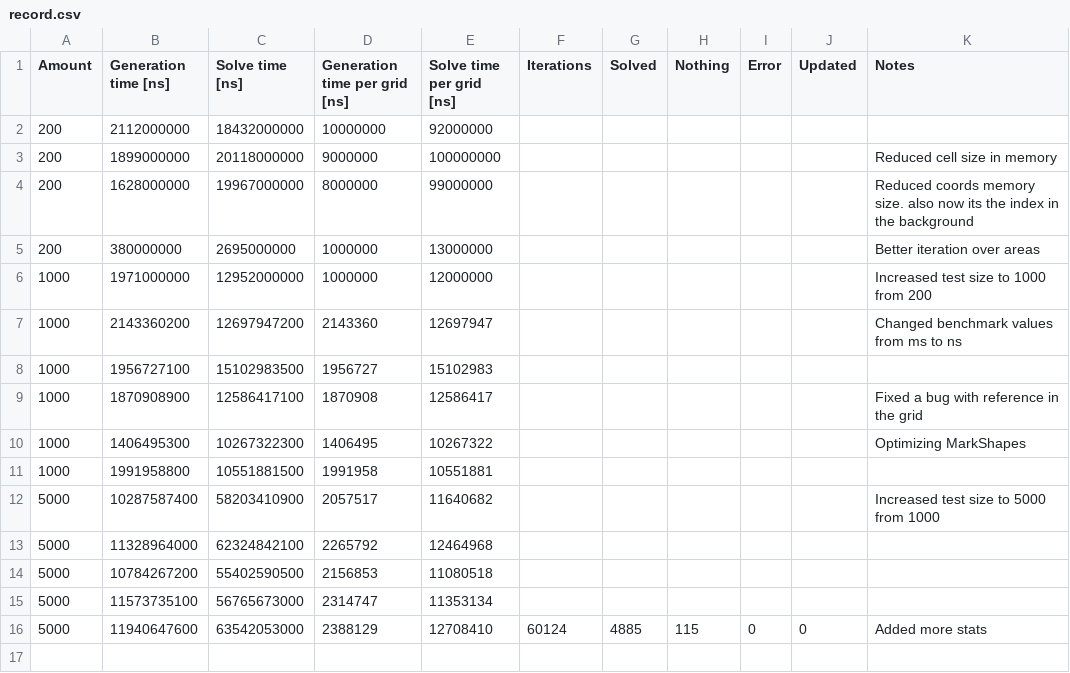
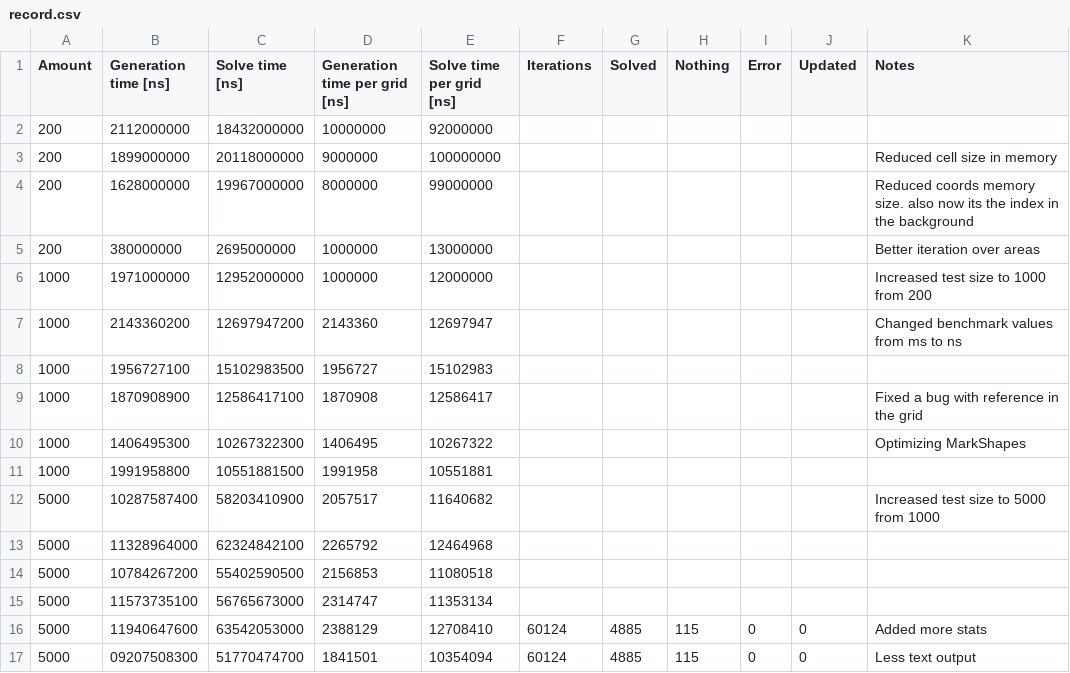
Before and after one commit to DaanV2/rust-sudoku-solver, a CSV file: benchmark/data/record.csv, drawn as a sheet.

```diff
--- a/benchmark/data/record.csv
+++ b/benchmark/data/record.csv
@@ -16 +16,2 @@ Amount,Generation time [ns],Solve time [ns],Generation time per grid [ns],Solve
 5000,11940647600,63542053000,2388129,12708410,60124,4885,115,0,0,Added more stats
+5000,09207508300,51770474700,1841501,10354094,60124,4885,115,0,0,Less text output
```
Also changed, not shown: 14 other files.
